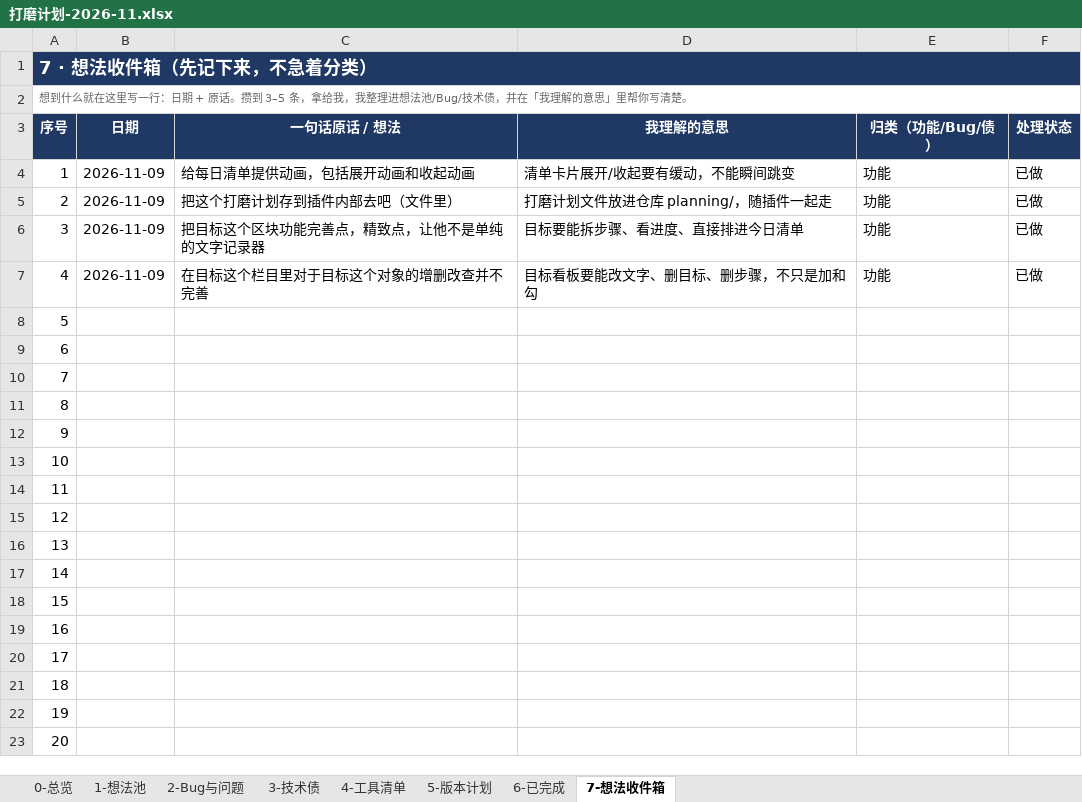
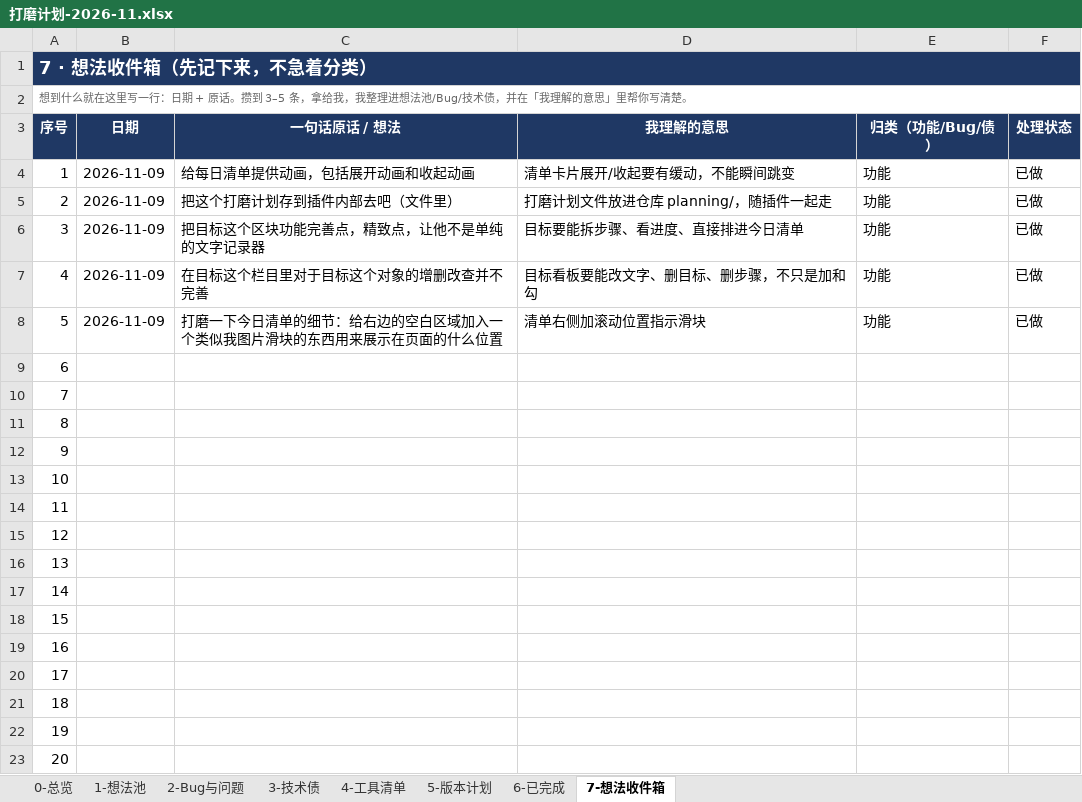
Before and after one commit to fahsq72lan/dsh-guide-tutor, an Excel workbook: planning/打磨计划-2026-11.xlsx, sheet 7-想法收件箱, drawn as a sheet; values as stored, in another font and other column widths than the file's, no borders; the diff names each change by its address in the sheet, - before the commit and + after, or states it on an @@ line.

```diff
--- a/planning/打磨计划-2026-11.xlsx (sheet 7-想法收件箱)
+++ b/planning/打磨计划-2026-11.xlsx (sheet 7-想法收件箱)
-B8 (日期): (empty)
+B8 (日期): 2026-11-09
-C8 (一句话原话 / 想法): (empty)
+C8 (一句话原话 / 想法): 打磨一下今日清单的细节：给右边的空白区域加入一个类似我图片滑块的东西用来展示在页面的什么位置
-D8 (我理解的意思): (empty)
+D8 (我理解的意思): 清单右侧加滚动位置指示滑块
-E8 (归类（功能/Bug/债）): (empty)
+E8 (归类（功能/Bug/债）): 功能
-F8 (处理状态): (empty)
+F8 (处理状态): 已做
```
Also changed, not shown: sheet 1-想法池, 打磨计划-2026-11.xlsx, 1 other file.
